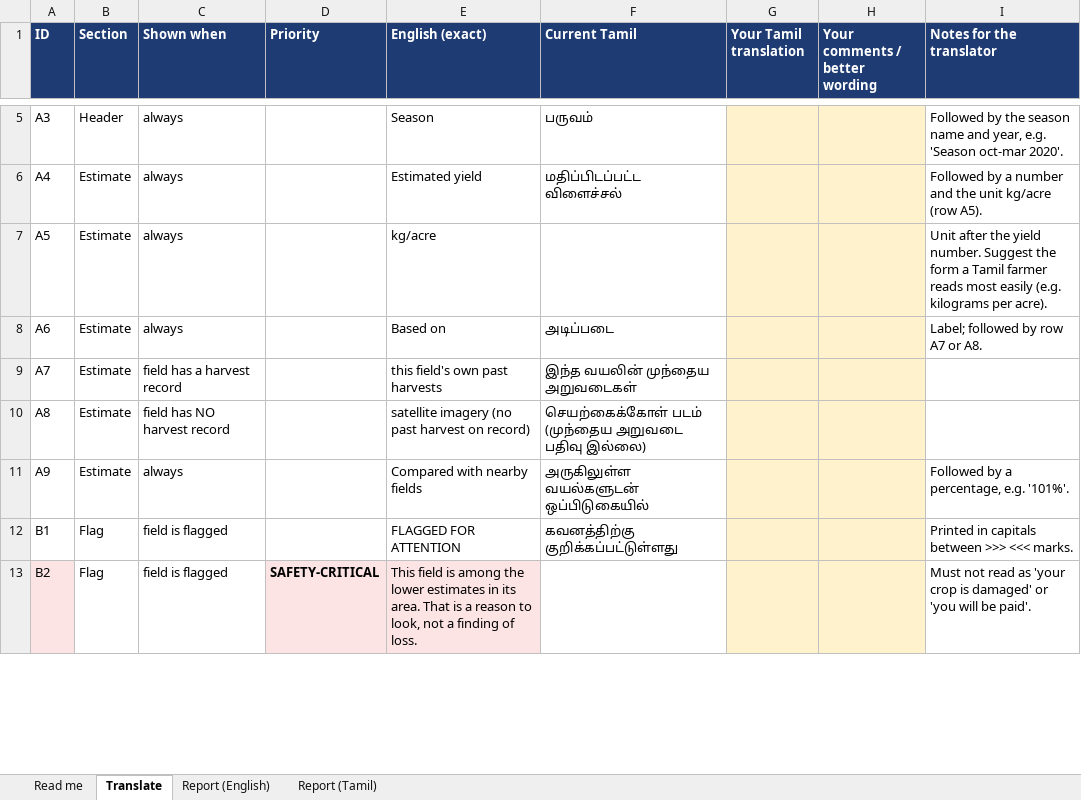
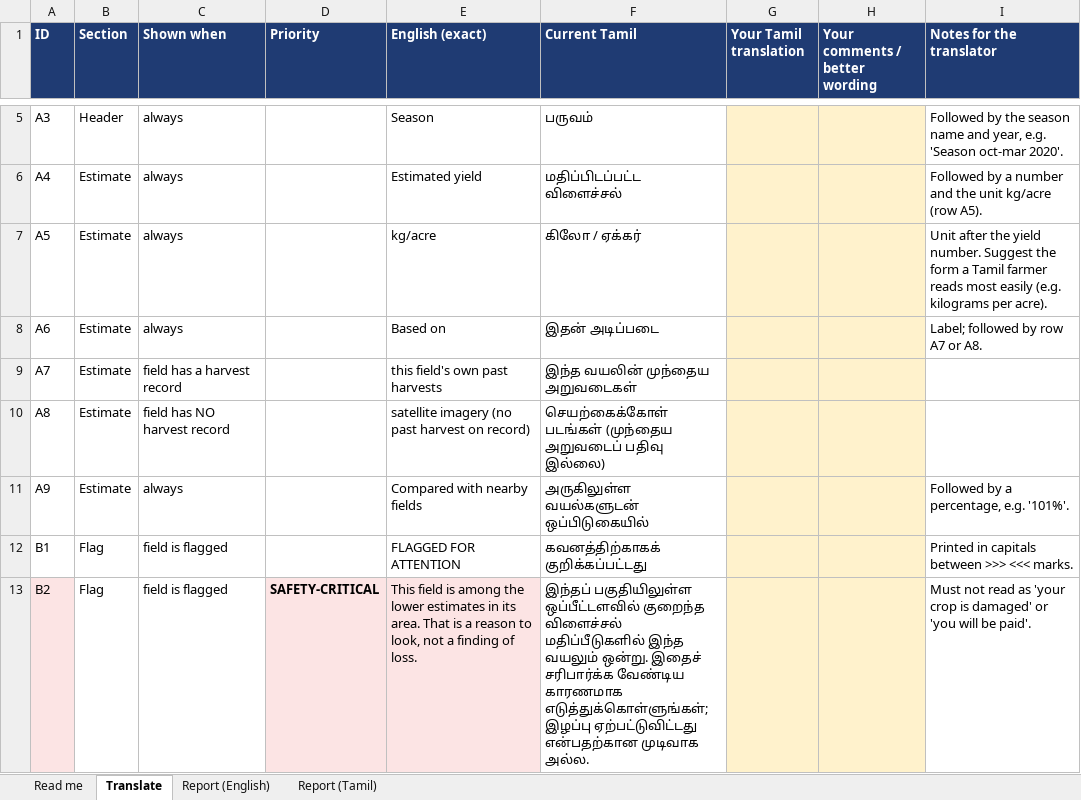
Before and after one commit to Pharos-0/Sickle-Guard, an Excel workbook: translation/SICKLE-Guard_report_Tamil_translation.xlsx, sheet Translate, drawn as a sheet; only a part is shown, gaps mark what is left out; values as stored, in another font and other column widths than the file's, no borders; the diff covers the shown part only; the diff names each change by its address in the sheet, - before the commit and + after, or states it on an @@ line.

Commit message:
Translate the field report into Tamil
The first author, a native Tamil speaker, translated all 41 sentences;
import_translation.py checks every row (numbers, placeholders, bracketed
markers) and writes configs/report_translations_ta.yaml. Each entry keeps the
English it was made from and is used only while that English is unchanged;
otherwise the sentence falls back to English under a 'not fully translated'
notice. The English report is byte-identical except for one added line, the
translator's plain explanation of the AUROC sentence (D9b), now in both
languages. Seven new tests: safety sentences in Tamil, numbers unchanged,
wording invariant to the estimate, stale-translation fallback, no stale
entries, and English blocks matching the translated sentences.

```diff
--- a/translation/SICKLE-Guard_report_Tamil_translation.xlsx (sheet Translate)
+++ b/translation/SICKLE-Guard_report_Tamil_translation.xlsx (sheet Translate)
-F7 (Current Tamil): (empty)
+F7 (Current Tamil): கிலோ / ஏக்கர்
-F8 (Current Tamil): அடிப்படை
+F8 (Current Tamil): இதன் அடிப்படை
-F10 (Current Tamil): செயற்கைக்கோள் படம் (முந்தைய அறுவடை பதிவு இல்லை)
+F10 (Current Tamil): செயற்கைக்கோள் படங்கள் (முந்தைய அறுவடைப் பதிவு இல்லை)
-F12 (Current Tamil): கவனத்திற்கு குறிக்கப்பட்டுள்ளது
+F12 (Current Tamil): கவனத்திற்காகக் குறிக்கப்பட்டது
-F13 (Current Tamil): (empty)
+F13 (Current Tamil): இந்தப் பகுதியிலுள்ள ஒப்பீட்டளவில் குறைந்த விளைச்சல் மதிப்பீடுகளில் இந்த வயலும் ஒன்று. இதைச் சரிபார்க்க வேண்டிய காரணமாக எடுத்துக்கொள்ளுங்கள்; இழப்பு ஏற்பட்டுவிட்டது என்பதற்கான முடிவாக அல்ல.
```
Also changed, not shown: 1 added row and 29 edited cells elsewhere in this sheet, sheet Report (Tamil), sheet Report (English), sheet Read me, 8 other files.
